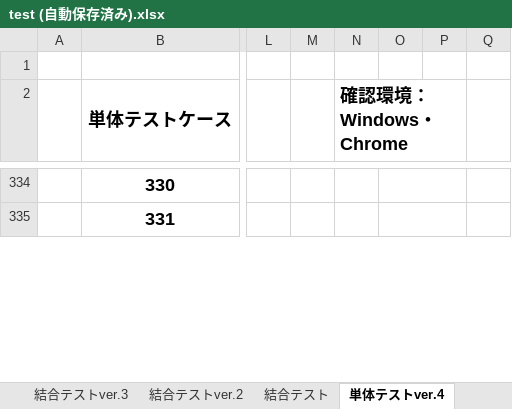
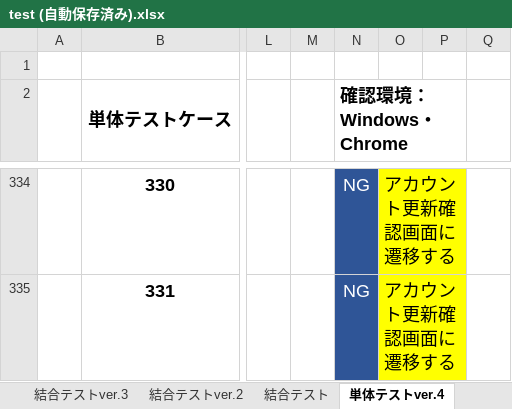
Before and after one commit to mk-050/regist_test, an Excel workbook: test (自動保存済み).xlsx, sheet 単体テストver.4, drawn as a sheet; only a part is shown, gaps mark what is left out; values as stored, in another font and other column widths than the file's, no borders; ↵ is a line break in a cell; the diff covers the shown part only; the diff names each change by its address in the sheet, - before the commit and + after, or states it on an @@ line.

```diff
--- a/test (自動保存済み).xlsx (sheet 単体テストver.4)
+++ b/test (自動保存済み).xlsx (sheet 単体テストver.4)
-N334:N335 (確認環境：Windows・Chrome): (empty)
+N334:N335 (確認環境：Windows・Chrome): NG
-N334:N335 fill: none
+N334:N335 fill: #2F5597
-O334:O335: (empty)
+O334:O335: アカウント更新確認画面に ↵ 遷移する
-O334:P335 fill: none
+O334:P335 fill: #FFFF00
```
Also changed, not shown: 44 edited cells and cell formats elsewhere in this sheet.
